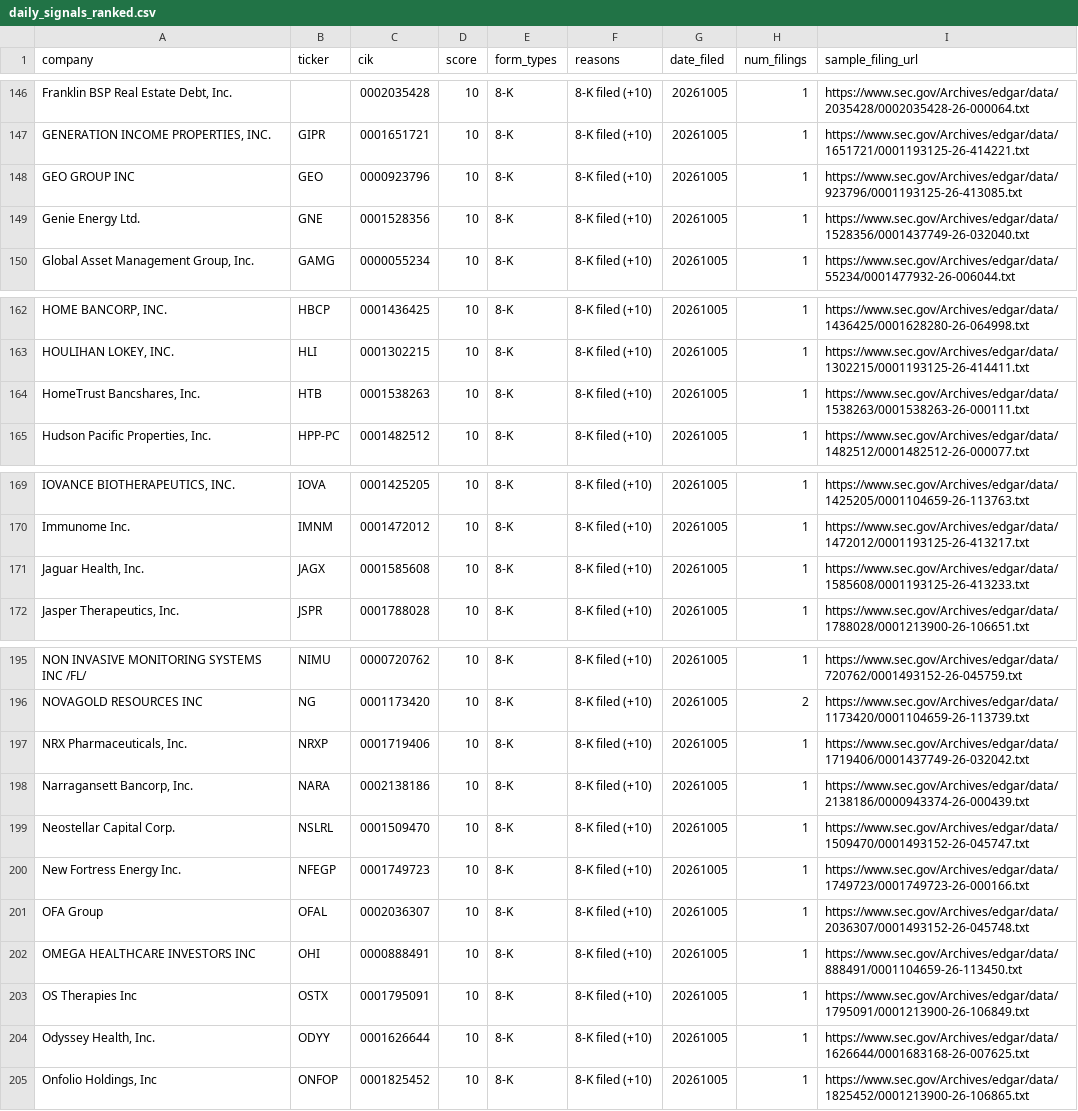
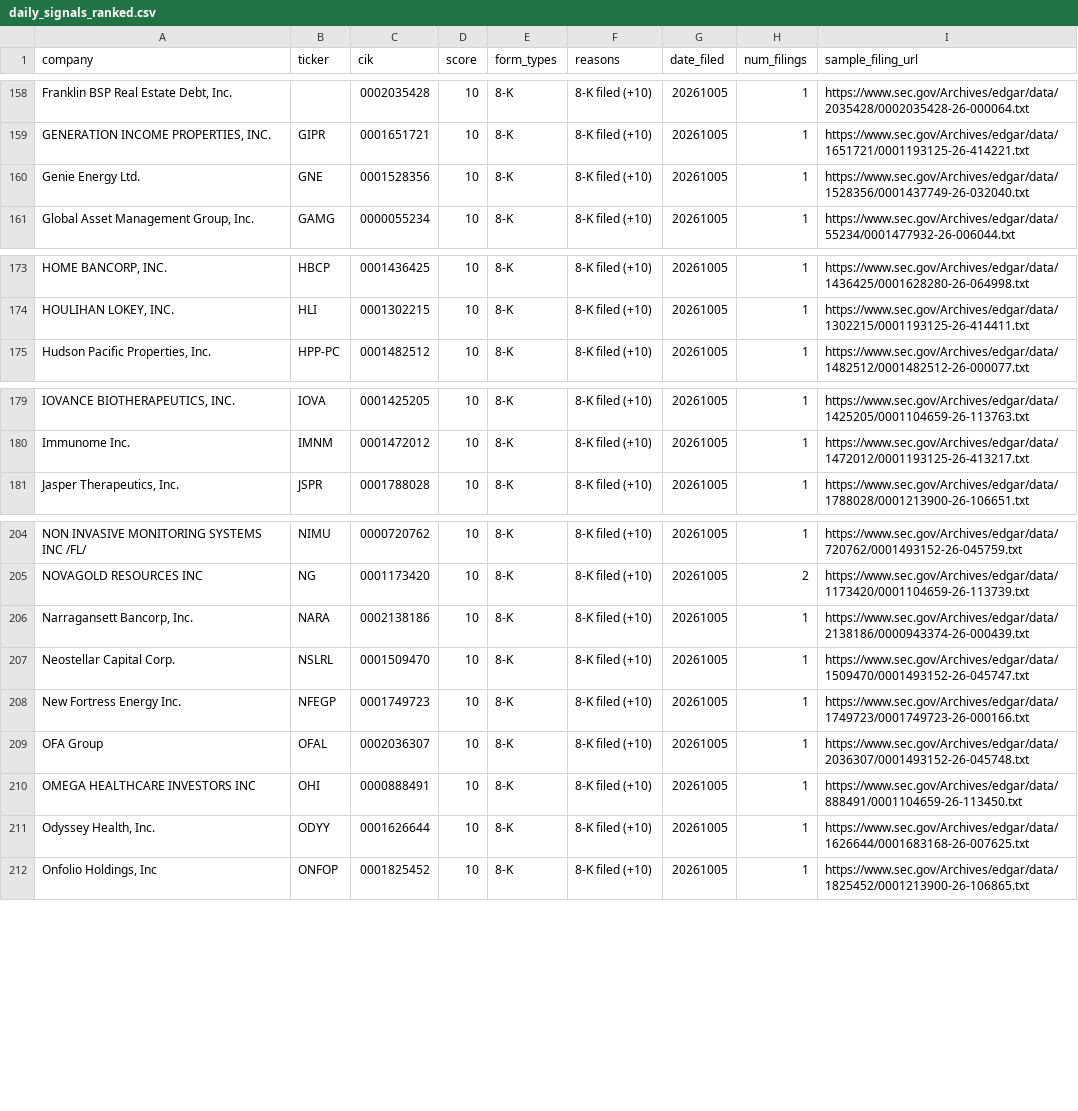
Before and after one commit to dpatel2008/sec-filing-watcher, a CSV file: daily_signals_ranked.csv, drawn as a sheet; only a part is shown, gaps mark what is left out; removed rows and columns are numbered as before the commit, all else as after; the diff covers the shown part only; the diff names each change by its address in the sheet, - before the commit and + after, or states it on an @@ line.

```diff
--- a/daily_signals_ranked.csv
+++ b/daily_signals_ranked.csv
-row 148: GEO GROUP INC | GEO | 0000923796 | 10 | 8-K | 8-K filed (+10) | 20261005 | 1 | https://www.sec.gov/Archives/edgar/data/923796/0001193125-26-413085.txt
-row 164: HomeTrust Bancshares, Inc. | HTB | 0001538263 | 10 | 8-K | 8-K filed (+10) | 20261005 | 1 | https://www.sec.gov/Archives/edgar/data/1538263/0001538263-26-000111.txt
-row 171: Jaguar Health, Inc. | JAGX | 0001585608 | 10 | 8-K | 8-K filed (+10) | 20261005 | 1 | https://www.sec.gov/Archives/edgar/data/1585608/0001193125-26-413233.txt
-row 197: NRX Pharmaceuticals, Inc. | NRXP | 0001719406 | 10 | 8-K | 8-K filed (+10) | 20261005 | 1 | https://www.sec.gov/Archives/edgar/data/1719406/0001437749-26-032042.txt
-row 203: OS Therapies Inc | OSTX | 0001795091 | 10 | 8-K | 8-K filed (+10) | 20261005 | 1 | https://www.sec.gov/Archives/edgar/data/1795091/0001213900-26-106849.txt
```
Also changed, not shown: 13 added rows and 4 removed rows elsewhere in this file.
